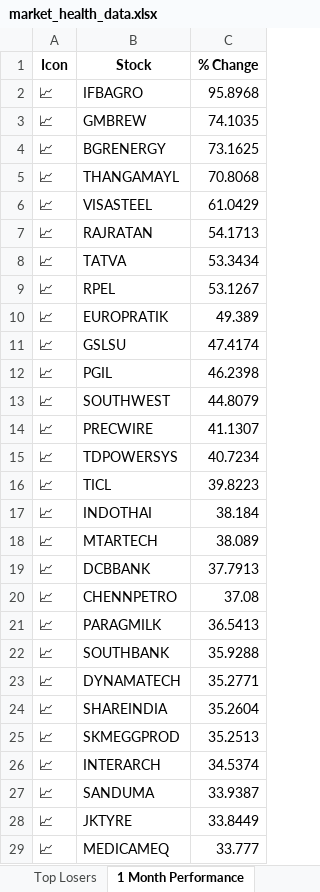
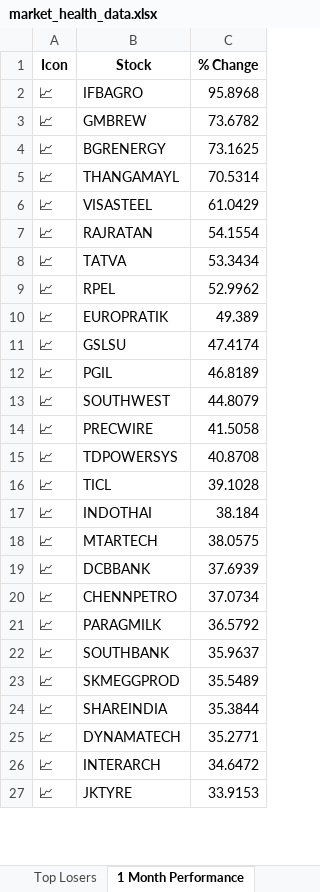
Before and after one commit to twyvernss/market-health-data, an Excel workbook: market_health_data.xlsx, sheet 1 Month Performance, drawn as a sheet; only a part is shown; values as stored, in another font and other column widths than the file's, no borders; removed rows and columns are numbered as before the commit, all else as after; the diff covers the shown part only; the diff names each change by its address in the sheet, - before the commit and + after, or states it on an @@ line.

```diff
--- a/market_health_data.xlsx (sheet 1 Month Performance)
+++ b/market_health_data.xlsx (sheet 1 Month Performance)
-C3 (% Change): 74.1035
+C3 (% Change): 73.6782
-C5 (% Change): 70.8068
+C5 (% Change): 70.5314
-C7 (% Change): 54.1713
+C7 (% Change): 54.1554
-C9 (% Change): 53.1267
+C9 (% Change): 52.9962
-C12 (% Change): 46.2398
+C12 (% Change): 46.8189
-C14 (% Change): 41.1307
+C14 (% Change): 41.5058
-C15 (% Change): 40.7234
+C15 (% Change): 40.8708
-C16 (% Change): 39.8223
+C16 (% Change): 39.1028
-C18 (% Change): 38.089
+C18 (% Change): 38.0575
-C19 (% Change): 37.7913
+C19 (% Change): 37.6939
-C20 (% Change): 37.08
+C20 (% Change): 37.0734
-C21 (% Change): 36.5413
+C21 (% Change): 36.5792
-C22 (% Change): 35.9288
+C22 (% Change): 35.9637
+row 23: 📈 | SKMEGGPROD | 35.5489
+row 24: 📈 | SHAREINDIA | 35.3844
-row 24: 📈 | SHAREINDIA | 35.2604
-row 25: 📈 | SKMEGGPROD | 35.2513
-C26 (% Change): 34.5374
+C26 (% Change): 34.6472
-row 27: 📈 | SANDUMA | 33.9387
-C27 (% Change): 33.8449
+C27 (% Change): 33.9153
-row 29: 📈 | MEDICAMEQ | 33.777
```
Also changed, not shown: 13 added rows, 11 removed rows and 25 edited cells elsewhere in this sheet, sheet Industry Analysis, sheet Top Gainers, sheet Top Losers, sheet 2 Week Return, sheet 1 Year Return, sheet Stock List, 2 more sheets.
